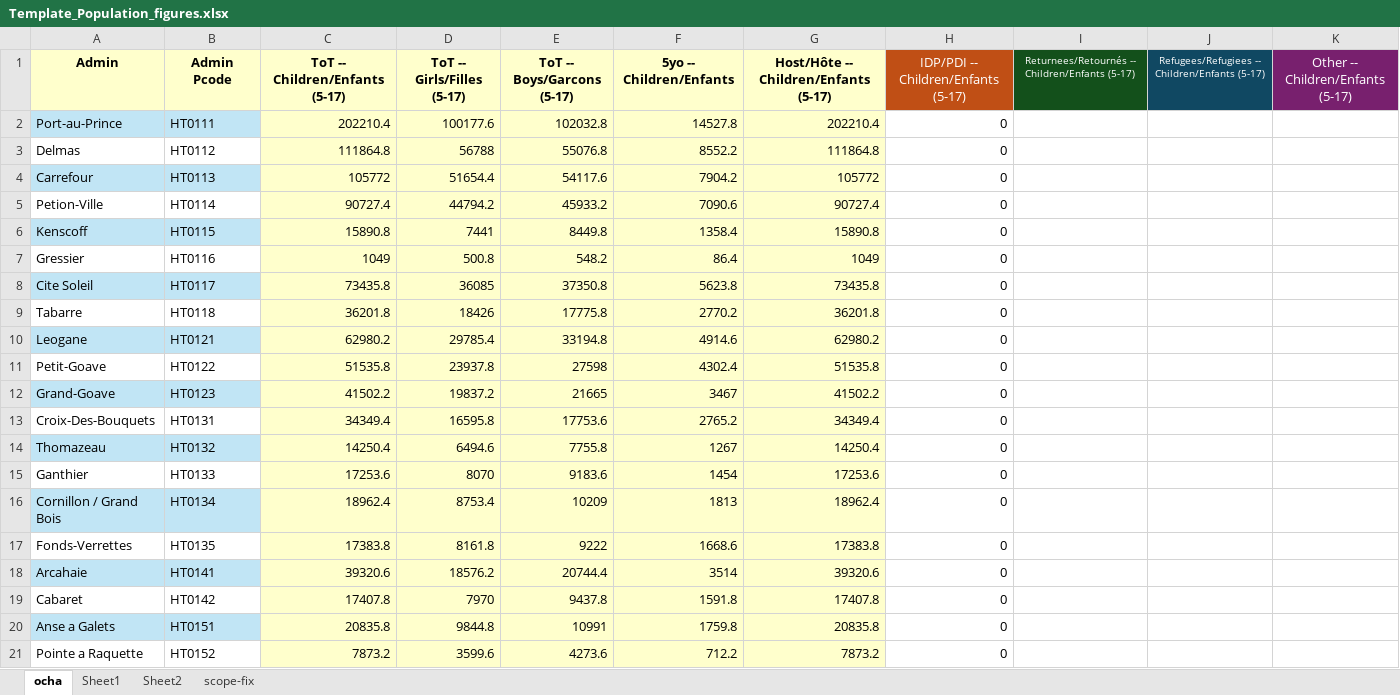
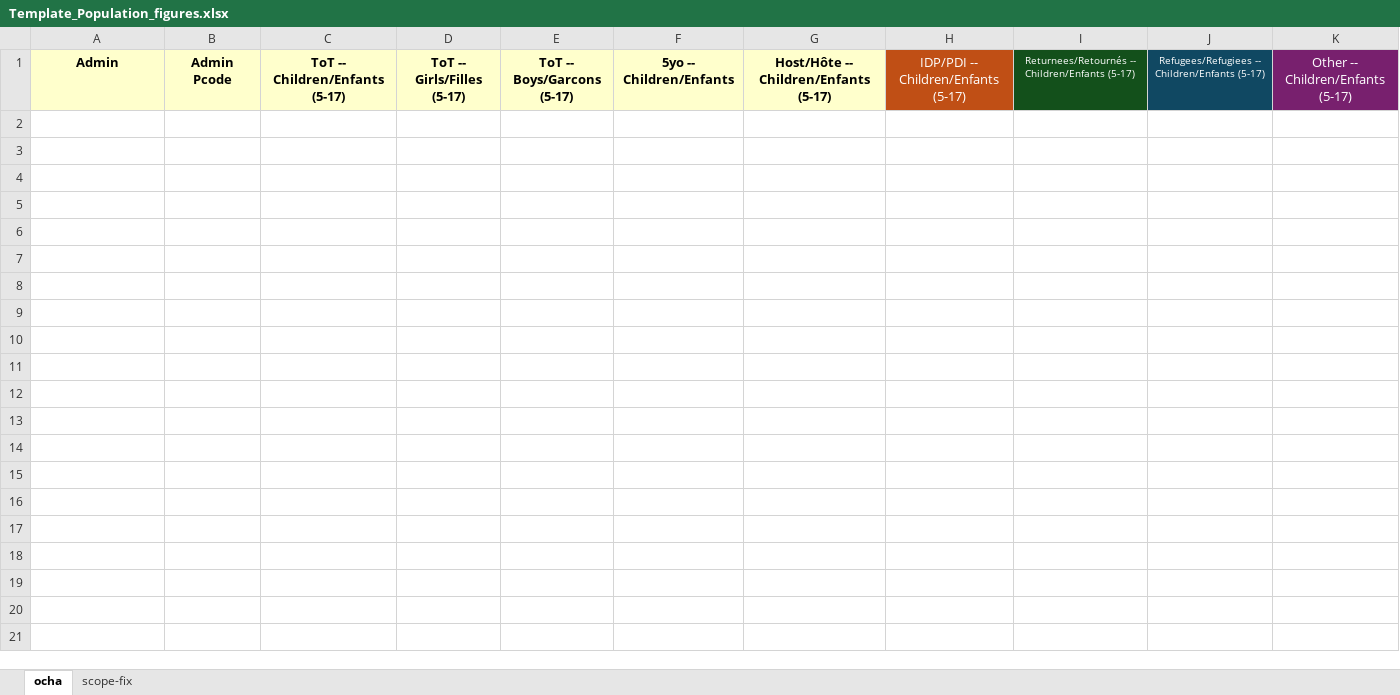
Before and after one commit to martivit/pin-calculation-app, an Excel workbook: input/Template_Population_figures.xlsx, sheet ocha, drawn as a sheet; only a part is shown; values as stored, in another font and other column widths than the file's, no borders; the diff covers the shown part only; the diff names each change by its address in the sheet, - before the commit and + after, or states it on an @@ line.

Commit message:
CAM and template

```diff
--- a/input/Template_Population_figures.xlsx (sheet ocha)
+++ b/input/Template_Population_figures.xlsx (sheet ocha)
-sheet tab: Sheet1
-sheet tab: Sheet2
-row 2: Port-au-Prince | HT0111 | 202210.4 | 100177.6 | 102032.8 | 14527.8 | 202210.4 | 0
-row 3: Delmas | HT0112 | 111864.8 | 56788 | 55076.8 | 8552.2 | 111864.8 | 0
-row 4: Carrefour | HT0113 | 105772 | 51654.4 | 54117.6 | 7904.2 | 105772 | 0
-row 5: Petion-Ville | HT0114 | 90727.4 | 44794.2 | 45933.2 | 7090.6 | 90727.4 | 0
-row 6: Kenscoff | HT0115 | 15890.8 | 7441 | 8449.8 | 1358.4 | 15890.8 | 0
-row 7: Gressier | HT0116 | 1049 | 500.8 | 548.2 | 86.4 | 1049 | 0
-row 8: Cite Soleil | HT0117 | 73435.8 | 36085 | 37350.8 | 5623.8 | 73435.8 | 0
-row 9: Tabarre | HT0118 | 36201.8 | 18426 | 17775.8 | 2770.2 | 36201.8 | 0
-row 10: Leogane | HT0121 | 62980.2 | 29785.4 | 33194.8 | 4914.6 | 62980.2 | 0
-row 11: Petit-Goave | HT0122 | 51535.8 | 23937.8 | 27598 | 4302.4 | 51535.8 | 0
-row 12: Grand-Goave | HT0123 | 41502.2 | 19837.2 | 21665 | 3467 | 41502.2 | 0
-row 13: Croix-Des-Bouquets | HT0131 | 34349.4 | 16595.8 | 17753.6 | 2765.2 | 34349.4 | 0
-row 14: Thomazeau | HT0132 | 14250.4 | 6494.6 | 7755.8 | 1267 | 14250.4 | 0
-row 15: Ganthier | HT0133 | 17253.6 | 8070 | 9183.6 | 1454 | 17253.6 | 0
-row 16: Cornillon / Grand Bois | HT0134 | 18962.4 | 8753.4 | 10209 | 1813 | 18962.4 | 0
-row 17: Fonds-Verrettes | HT0135 | 17383.8 | 8161.8 | 9222 | 1668.6 | 17383.8 | 0
-row 18: Arcahaie | HT0141 | 39320.6 | 18576.2 | 20744.4 | 3514 | 39320.6 | 0
-row 19: Cabaret | HT0142 | 17407.8 | 7970 | 9437.8 | 1591.8 | 17407.8 | 0
-row 20: Anse a Galets | HT0151 | 20835.8 | 9844.8 | 10991 | 1759.8 | 20835.8 | 0
-row 21: Pointe a Raquette | HT0152 | 7873.2 | 3599.6 | 4273.6 | 712.2 | 7873.2 | 0
```
Also changed, not shown: 120 removed rows elsewhere in this sheet, sheet scope-fix, 3 other files.
